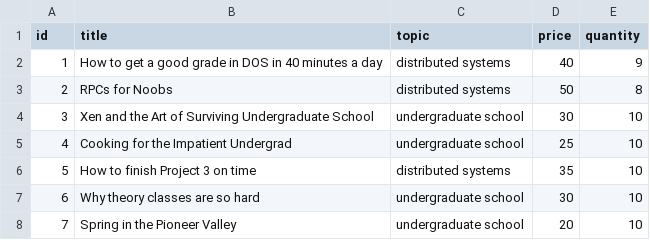
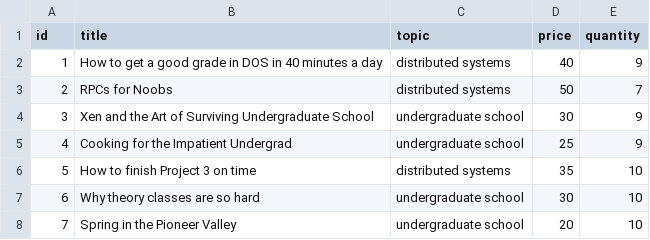
Before and after one commit to yousef-1015/bazar-dot-com, a CSV file: catalog-replica/catalog-data.csv, drawn as a sheet.

Commit message:
feature:added  order replicas, add sync endpoint to both replicas

```diff
--- a/catalog-replica/catalog-data.csv
+++ b/catalog-replica/catalog-data.csv
@@ -2,5 +2,5 @@ id,title,topic,price,quantity
 1,How to get a good grade in DOS in 40 minutes a day,distributed systems,40,9
-2,RPCs for Noobs,distributed systems,50,8
-3,Xen and the Art of Surviving Undergraduate School,undergraduate school,30,10
-4,Cooking for the Impatient Undergrad,undergraduate school,25,10
+2,RPCs for Noobs,distributed systems,50,7
+3,Xen and the Art of Surviving Undergraduate School,undergraduate school,30,9
+4,Cooking for the Impatient Undergrad,undergraduate school,25,9
 5,How to finish Project 3 on time,distributed systems,35,10
```
Also changed, not shown: catalog/catalog-data.csv, 5 other files.
